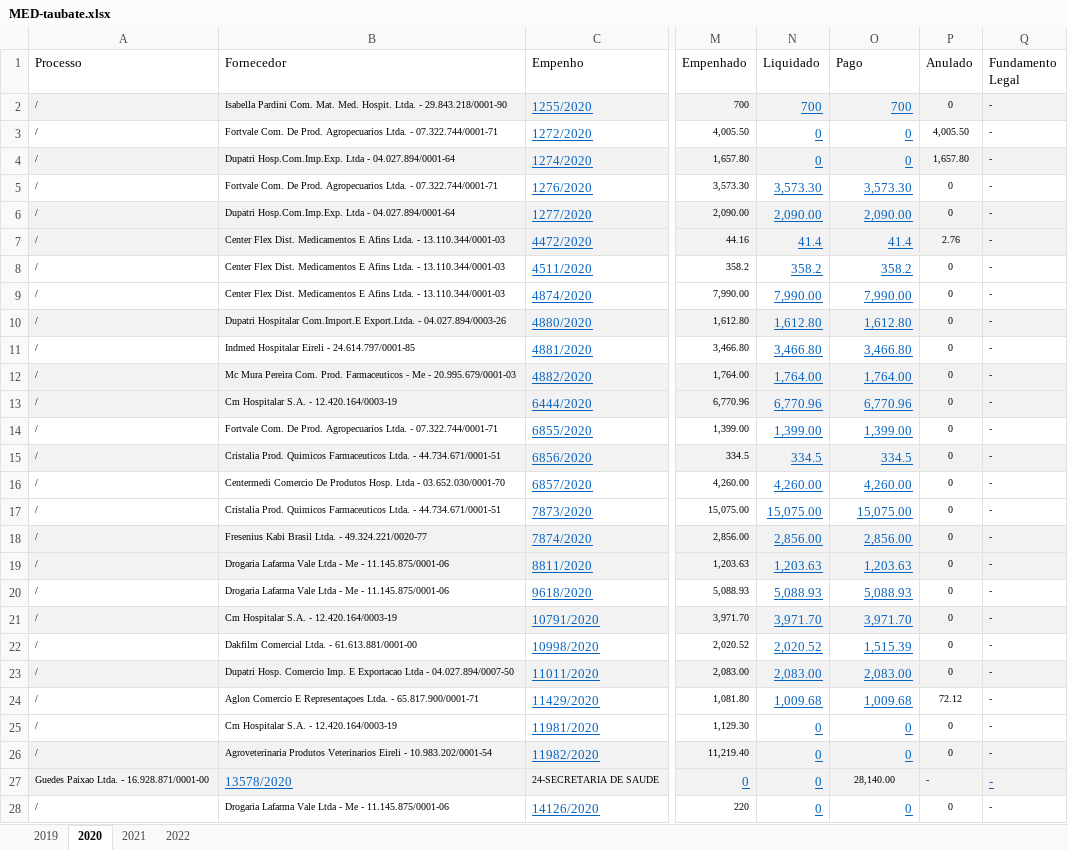
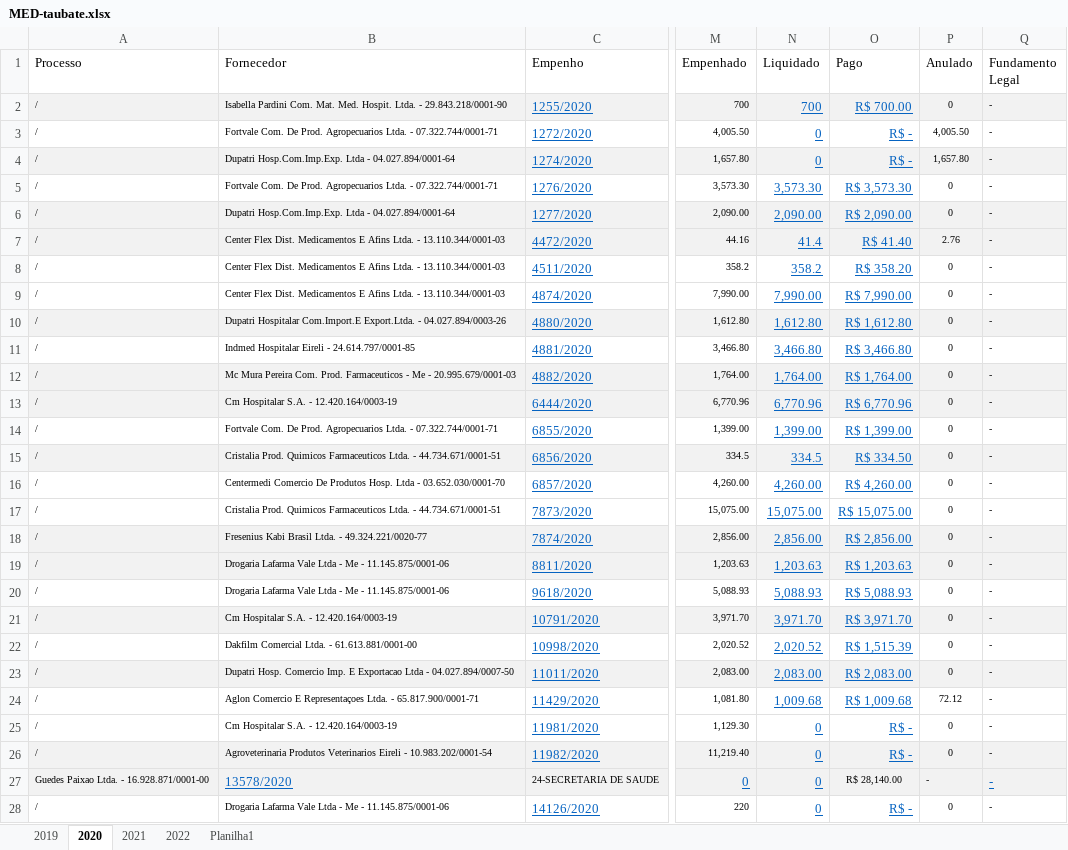
Before and after one commit to Grupo-Syntax-Squad/API, an Excel workbook: Dados/Dados de Medicamentos/Taubaté/MED-taubate.xlsx, sheet 2020, drawn as a sheet; only a part is shown, gaps mark what is left out; values as stored, in another font and other column widths than the file's, no borders; the diff covers the shown part only; the diff names each change by its address in the sheet, - before the commit and + after, or states it on an @@ line.

```diff
--- a/Dados/Dados de Medicamentos/Taubaté/MED-taubate.xlsx (sheet 2020)
+++ b/Dados/Dados de Medicamentos/Taubaté/MED-taubate.xlsx (sheet 2020)
+sheet tab: Planilha1
-O2 (Pago): 700
+O2 (Pago): R$ 700.00
-O3:O4 (Pago): 0
+O3:O4 (Pago): R$ -
-O5 (Pago): 3,573.30
+O5 (Pago): R$ 3,573.30
-O6 (Pago): 2,090.00
+O6 (Pago): R$ 2,090.00
-O7 (Pago): 41.4
+O7 (Pago): R$ 41.40
-O8 (Pago): 358.2
+O8 (Pago): R$ 358.20
-O9 (Pago): 7,990.00
+O9 (Pago): R$ 7,990.00
-O10 (Pago): 1,612.80
+O10 (Pago): R$ 1,612.80
-O11 (Pago): 3,466.80
+O11 (Pago): R$ 3,466.80
-O12 (Pago): 1,764.00
+O12 (Pago): R$ 1,764.00
-O13 (Pago): 6,770.96
+O13 (Pago): R$ 6,770.96
-O14 (Pago): 1,399.00
+O14 (Pago): R$ 1,399.00
-O15 (Pago): 334.5
+O15 (Pago): R$ 334.50
-O16 (Pago): 4,260.00
+O16 (Pago): R$ 4,260.00
-O17 (Pago): 15,075.00
+O17 (Pago): R$ 15,075.00
-O18 (Pago): 2,856.00
+O18 (Pago): R$ 2,856.00
-O19 (Pago): 1,203.63
+O19 (Pago): R$ 1,203.63
-O20 (Pago): 5,088.93
+O20 (Pago): R$ 5,088.93
-O21 (Pago): 3,971.70
+O21 (Pago): R$ 3,971.70
-O22 (Pago): 1,515.39
+O22 (Pago): R$ 1,515.39
-O23 (Pago): 2,083.00
+O23 (Pago): R$ 2,083.00
-O24 (Pago): 1,009.68
+O24 (Pago): R$ 1,009.68
-O25:O26 (Pago): 0
+O25:O26 (Pago): R$ -
-O27 (Pago): 28,140.00
+O27 (Pago): R$ 28,140.00
-O28 (Pago): 0
+O28 (Pago): R$ -
```
Also changed, not shown: 1 added row and 6 edited cells elsewhere in this sheet, sheet 2022, sheet 2021, sheet 2019, charts or pictures, 2 other files.
